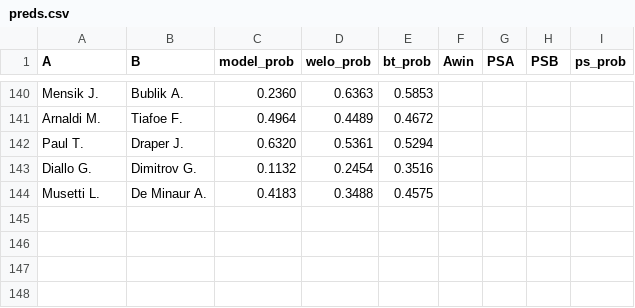
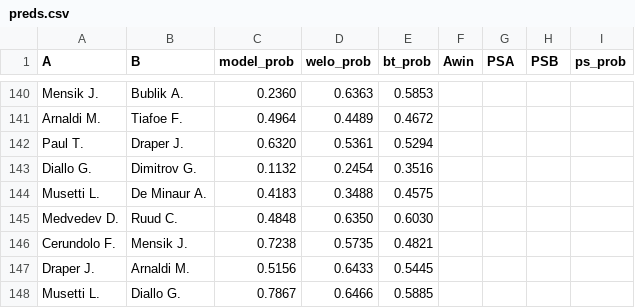
Before and after one commit to Faxulous/tennisgnn_predictions, a CSV file: preds.csv, drawn as a sheet; only a part is shown, gaps mark what is left out; the diff names each change by its address in the sheet, - before the commit and + after, or states it on an @@ line.

Commit message:
madrid quarterfinals

```diff
--- a/preds.csv
+++ b/preds.csv
+row 145: Medvedev D. | Ruud C. | 0.4848 | 0.6350 | 0.6030
+row 146: Cerundolo F. | Mensik J. | 0.7238 | 0.5735 | 0.4821
+row 147: Draper J. | Arnaldi M. | 0.5156 | 0.6433 | 0.5445
+row 148: Musetti L. | Diallo G. | 0.7867 | 0.6466 | 0.5885
```
